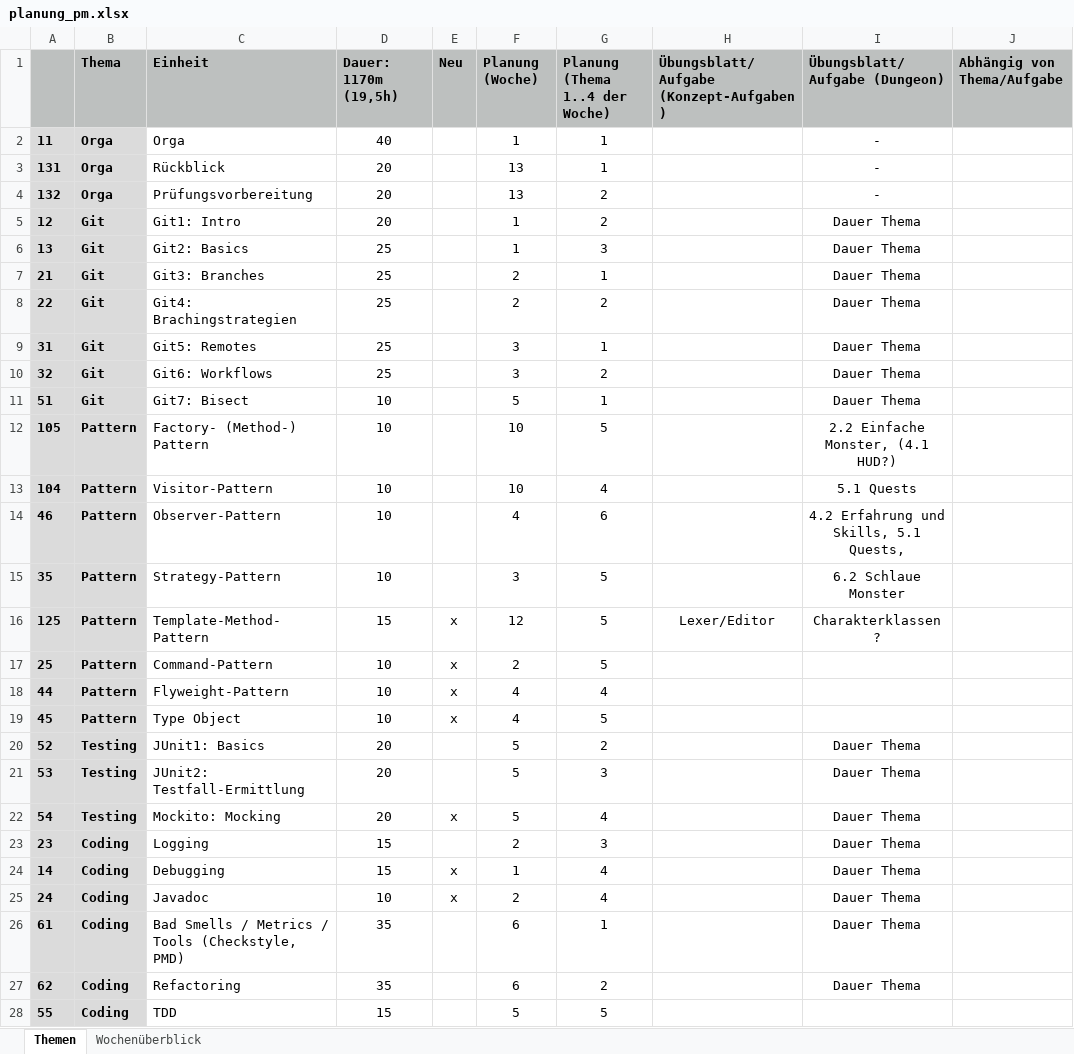
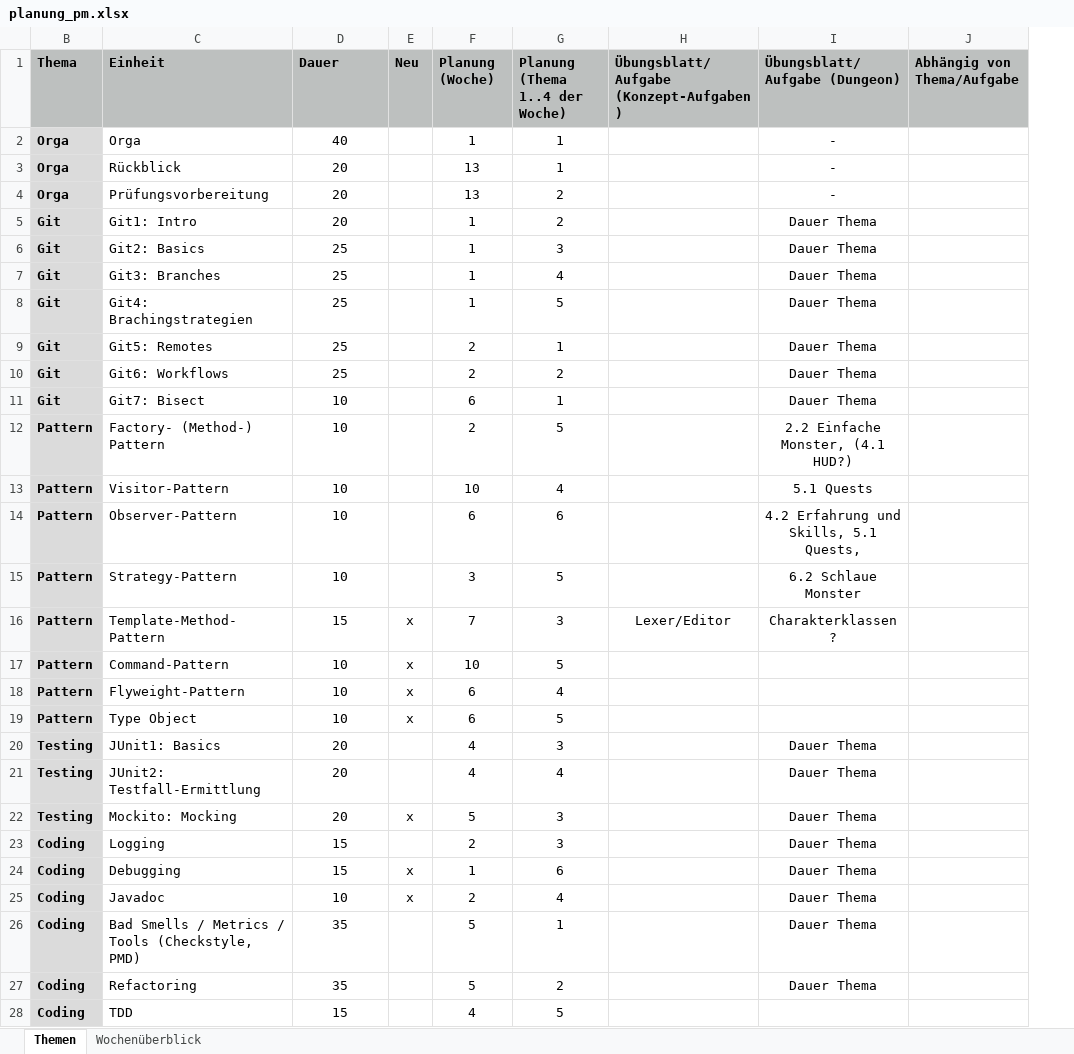
Before and after one commit to Programmiermethoden-CampusMinden/Prog2-Lecture, an Excel workbook: data/planung_pm.xlsx, sheet Themen, drawn as a sheet; only a part is shown; values as stored, in another font and other column widths than the file's, no borders; charts and pictures and conditional formats not drawn; removed rows and columns are numbered as before the commit, all else as after; the diff covers the shown part only; the diff names each change by its address in the sheet, - before the commit and + after, or states it on an @@ line.

Commit message:
Planung Version 2
Vorlesungen normal verteilt, keine Feiertage berücksichtigt, E1 ungefähr in der Mitte in Vorlesungsslot

```diff
--- a/data/planung_pm.xlsx (sheet Themen)
+++ b/data/planung_pm.xlsx (sheet Themen)
@@ column A hidden, rows 2-28: 11 | 131 | 132 | 12 | 13 | 21 | 22 | 31 | 32 | 51 | 105 | 104 | 46 | 35 | 125 | 25 | 44 | 45 | 52 | 53 | 54 | 23 | 14 | 24 | 61 | 62 | 55 @@
-D1: Dauer: 1170m (19,5h)
+D1: Dauer
-F7:F8 (Planung (Woche)): 2
+F7:F8 (Planung (Woche)): 1
-G7 (Planung (Thema 1..4 der Woche)): 1
+G7 (Planung (Thema 1..4 der Woche)): 4
-G8 (Planung (Thema 1..4 der Woche)): 2
+G8 (Planung (Thema 1..4 der Woche)): 5
-F9:F10 (Planung (Woche)): 3
+F9:F10 (Planung (Woche)): 2
-F11 (Planung (Woche)): 5
+F11 (Planung (Woche)): 6
-F12 (Planung (Woche)): 10
+F12 (Planung (Woche)): 2
-F14 (Planung (Woche)): 4
+F14 (Planung (Woche)): 6
-F16 (Planung (Woche)): 12
+F16 (Planung (Woche)): 7
-G16 (Planung (Thema 1..4 der Woche)): 5
+G16 (Planung (Thema 1..4 der Woche)): 3
-F17 (Planung (Woche)): 2
+F17 (Planung (Woche)): 10
-F18:F19 (Planung (Woche)): 4
+F18:F19 (Planung (Woche)): 6
-F20:F21 (Planung (Woche)): 5
+F20:F21 (Planung (Woche)): 4
-G20 (Planung (Thema 1..4 der Woche)): 2
+G20 (Planung (Thema 1..4 der Woche)): 3
-G21 (Planung (Thema 1..4 der Woche)): 3
+G21 (Planung (Thema 1..4 der Woche)): 4
-G22 (Planung (Thema 1..4 der Woche)): 4
+G22 (Planung (Thema 1..4 der Woche)): 3
-G24 (Planung (Thema 1..4 der Woche)): 4
+G24 (Planung (Thema 1..4 der Woche)): 6
-F26:F27 (Planung (Woche)): 6
+F26:F27 (Planung (Woche)): 5
-F28 (Planung (Woche)): 5
+F28 (Planung (Woche)): 4
```
Also changed, not shown: 1 added row and 23 edited cells elsewhere in this sheet, sheet Wochenüberblick, formulas that keep their value, hidden cells.
